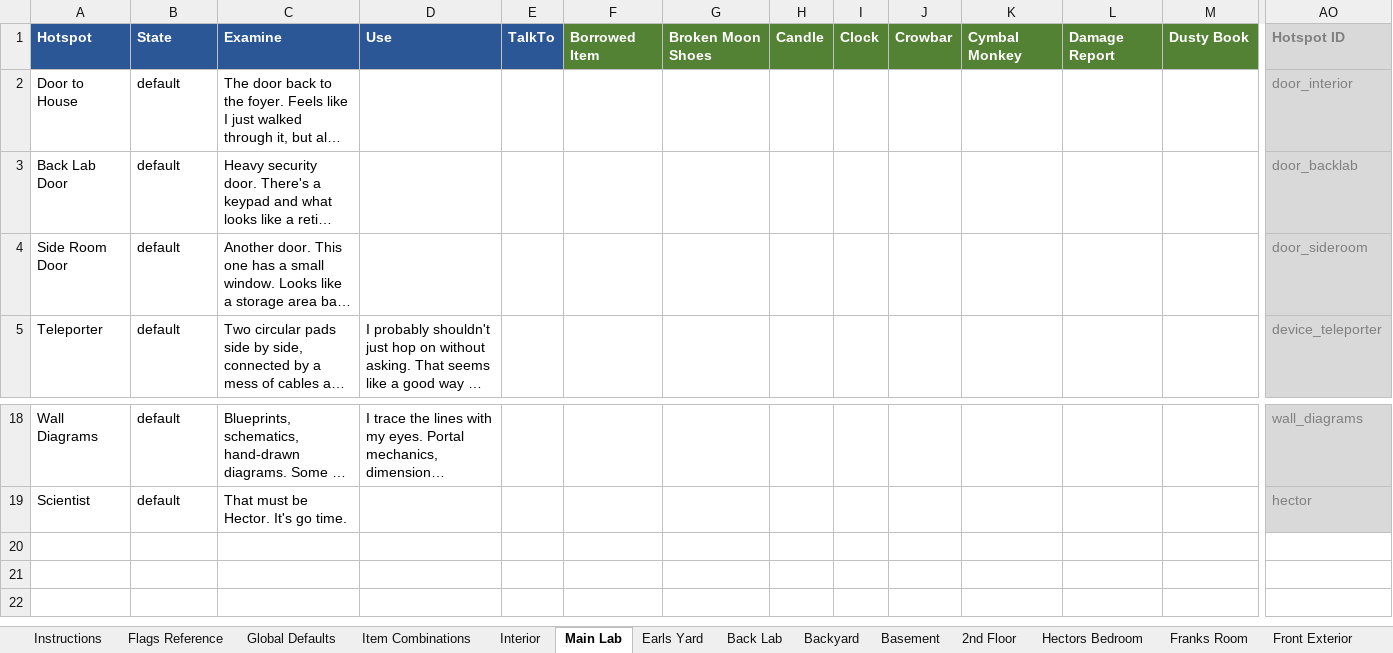
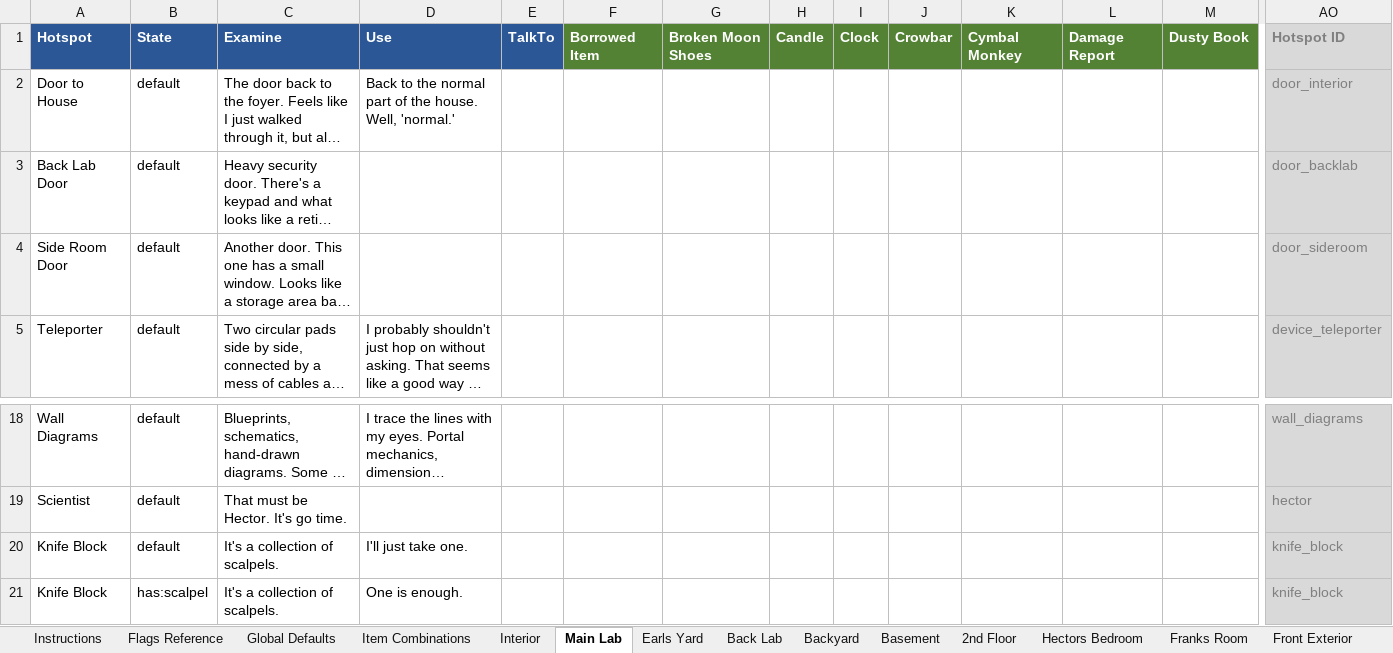
Before and after one commit to pond-scumm/The-Sandwich-Horror, an Excel workbook: TSH_Hotspot_Dialogue.xlsx, sheet Main Lab, drawn as a sheet; only a part is shown, gaps mark what is left out; long unchanged cells end in …; values as stored, in another font and other column widths than the file's, no borders; rows hold the shown columns only; the diff names each change by its address in the sheet, - before the commit and + after, or states it on an @@ line.

```diff
--- a/TSH_Hotspot_Dialogue.xlsx (sheet Main Lab)
+++ b/TSH_Hotspot_Dialogue.xlsx (sheet Main Lab)
-D2: (empty)
+D2: Back to the normal part of the house. Well, 'normal.'
+row 20: Knife Block | default | It's a collection of scalpels. | I'll just take one. |  |  |  |  |  |  |  |  |  | knife_block
+row 21: Knife Block | has:scalpel | It's a collection of scalpels. | One is enough. |  |  |  |  |  |  |  |  |  | knife_block
```
Also changed, not shown: sheet Alien Bedroom, sheet Global Defaults, 10 other files.
